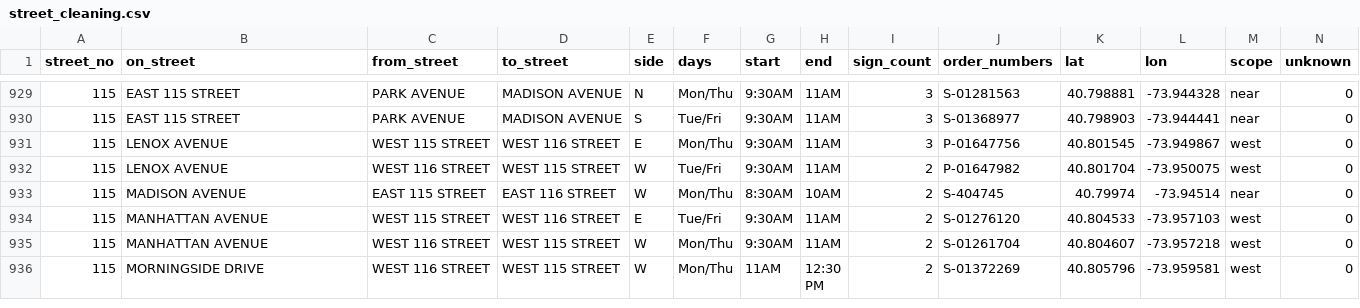
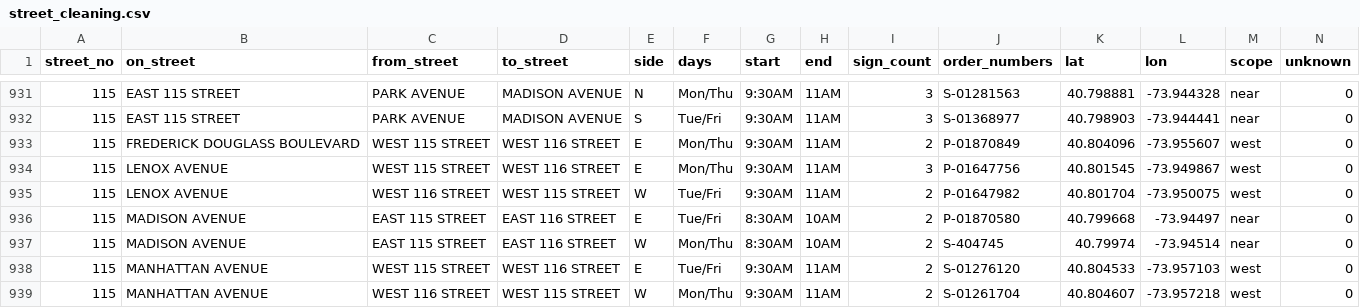
Before and after one commit to brandonbm-creator/nyc-street-parking, a CSV file: data/street_cleaning.csv, drawn as a sheet; only a part is shown, gaps mark what is left out; the shorter side is filled out with more unchanged rows; the diff covers the shown part only.

```diff
--- a/data/street_cleaning.csv
+++ b/data/street_cleaning.csv
@@ -930,4 +932,6 @@ street_no,on_street,from_street,to_street,side,days,start,end,sign_count,order_n
 115,EAST 115 STREET,PARK AVENUE,MADISON AVENUE,S,Tue/Fri,9:30AM,11AM,3,S-01368977,40.798903,-73.944441,near,0
+115,FREDERICK DOUGLASS BOULEVARD,WEST 115 STREET,WEST 116 STREET,E,Mon/Thu,9:30AM,11AM,2,P-01870849,40.804096,-73.955607,west,0
 115,LENOX AVENUE,WEST 115 STREET,WEST 116 STREET,E,Mon/Thu,9:30AM,11AM,3,P-01647756,40.801545,-73.949867,west,0
 115,LENOX AVENUE,WEST 116 STREET,WEST 115 STREET,W,Tue/Fri,9:30AM,11AM,2,P-01647982,40.801704,-73.950075,west,0
+115,MADISON AVENUE,EAST 115 STREET,EAST 116 STREET,E,Tue/Fri,8:30AM,10AM,2,P-01870580,40.799668,-73.94497,near,0
 115,MADISON AVENUE,EAST 115 STREET,EAST 116 STREET,W,Mon/Thu,8:30AM,10AM,2,S-404745,40.79974,-73.94514,near,0
```
Also changed, not shown: 7 added rows elsewhere in this file, 1 other file.
